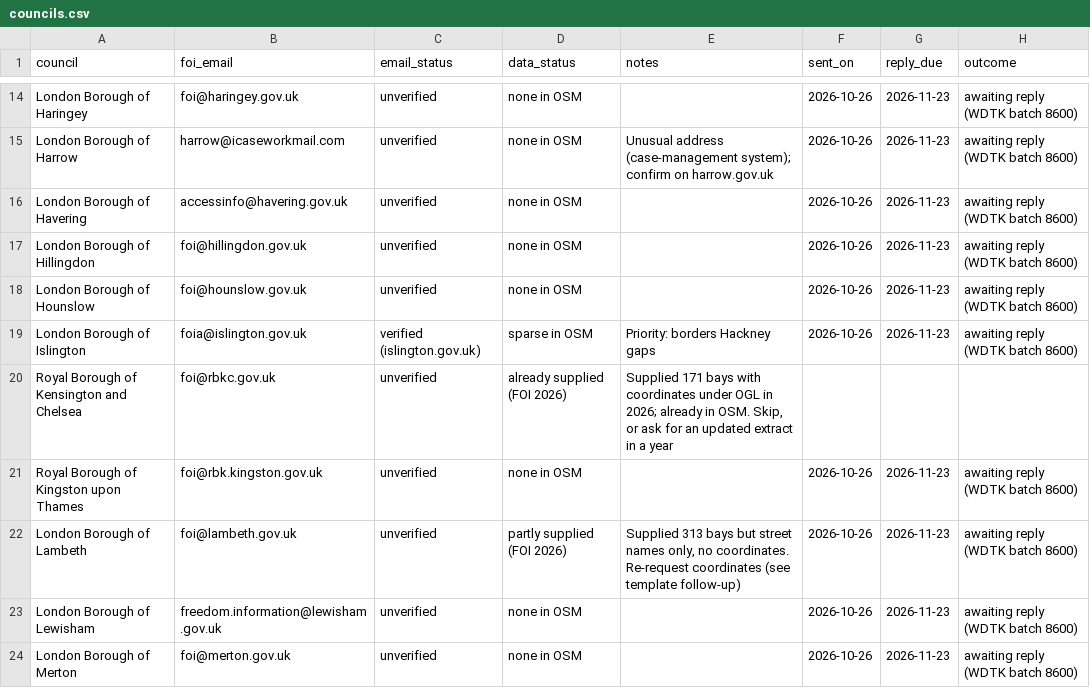
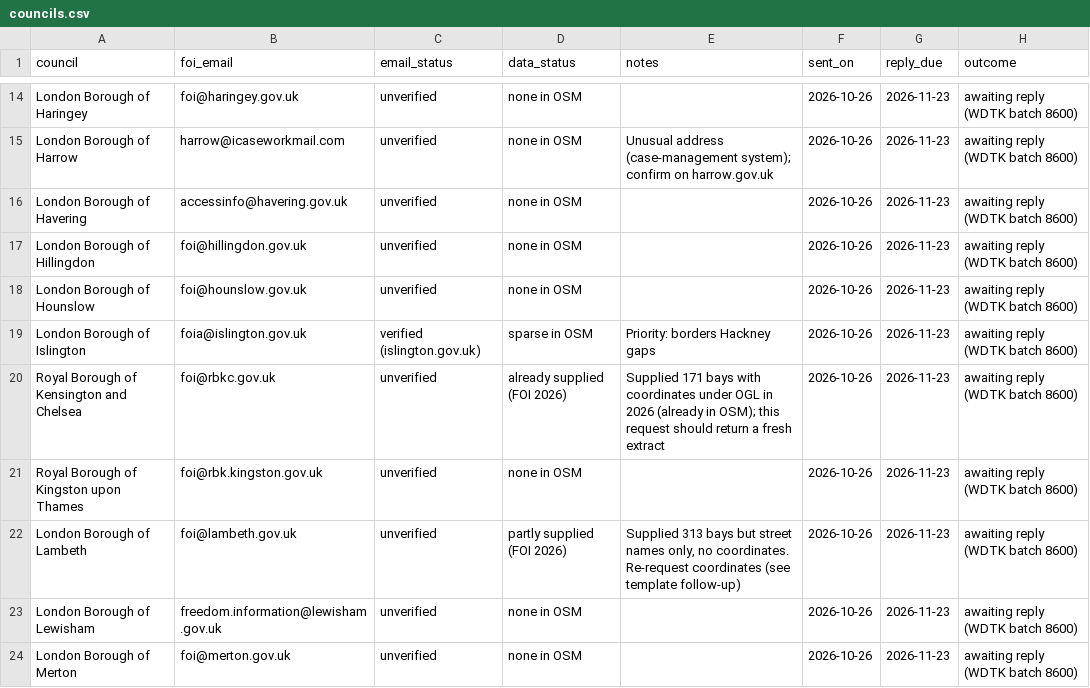
Before and after one commit to Dwayne011/Motobay, a CSV file: docs/foi/councils.csv, drawn as a sheet; only a part is shown, gaps mark what is left out.

```diff
--- a/docs/foi/councils.csv
+++ b/docs/foi/councils.csv
@@ -19,3 +19,3 @@ London Borough of Hounslow,foi@hounslow.gov.uk,unverified,none in OSM,,2026-10-2
 London Borough of Islington,foia@islington.gov.uk,verified (islington.gov.uk),sparse in OSM,Priority: borders Hackney gaps,2026-10-26,2026-11-23,awaiting reply (WDTK batch 8600)
-Royal Borough of Kensington and Chelsea,foi@rbkc.gov.uk,unverified,already supplied (FOI 2026),"Supplied 171 bays with coordinates under OGL in 2026; already in OSM. Skip, or ask for an updated extract in a year",,,
+Royal Borough of Kensington and Chelsea,foi@rbkc.gov.uk,unverified,already supplied (FOI 2026),Supplied 171 bays with coordinates under OGL in 2026 (already in OSM); this request should return a fresh extract,2026-10-26,2026-11-23,awaiting reply (WDTK batch 8600)
 Royal Borough of Kingston upon Thames,foi@rbk.kingston.gov.uk,unverified,none in OSM,,2026-10-26,2026-11-23,awaiting reply (WDTK batch 8600)
```
